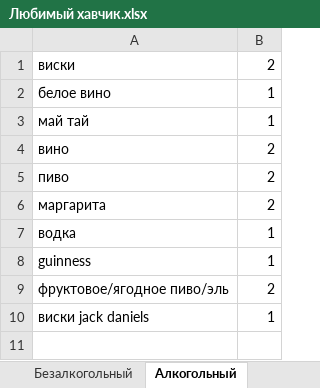
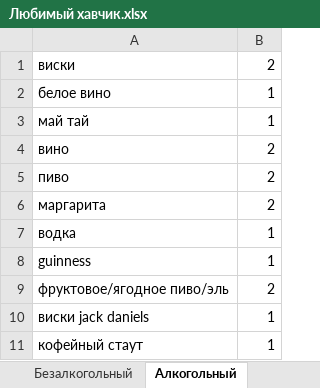
Before and after one commit to TheDanieLSh/100to1, an Excel workbook: Любимый хавчик.xlsx, sheet Алкогольный, drawn as a sheet; values as stored, in another font and other column widths than the file's, no borders; the diff names each change by its address in the sheet, - before the commit and + after, or states it on an @@ line.

```diff
--- a/Любимый хавчик.xlsx (sheet Алкогольный)
+++ b/Любимый хавчик.xlsx (sheet Алкогольный)
+row 11: кофейный стаут | 1
```
Also changed, not shown: sheet Вкус чипсов, sheet Бренд чипсов, sheet Бургер, sheet Безалкогольный, sheet Доставка пиццы, 8 other files.
